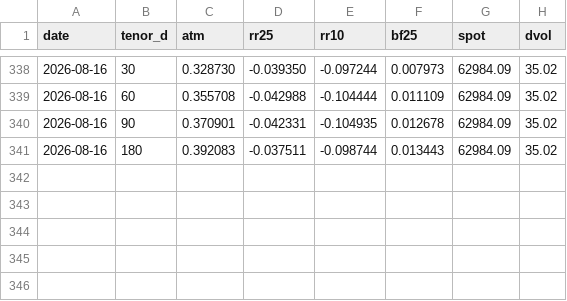
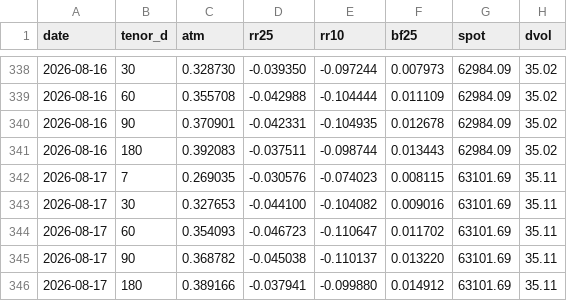
Before and after one commit to JohannFX/strattrecs-tools, a CSV file: data/skew_history_BTC.csv, drawn as a sheet; only a part is shown, gaps mark what is left out; the diff names each change by its address in the sheet, - before the commit and + after, or states it on an @@ line.

Commit message:
skew snapshot 2026-08-17

```diff
--- a/data/skew_history_BTC.csv
+++ b/data/skew_history_BTC.csv
+row 342: 2026-08-17 | 7 | 0.269035 | -0.030576 | -0.074023 | 0.008115 | 63101.69 | 35.11
+row 343: 2026-08-17 | 30 | 0.327653 | -0.044100 | -0.104082 | 0.009016 | 63101.69 | 35.11
+row 344: 2026-08-17 | 60 | 0.354093 | -0.046723 | -0.110647 | 0.011702 | 63101.69 | 35.11
+row 345: 2026-08-17 | 90 | 0.368782 | -0.045038 | -0.110137 | 0.013220 | 63101.69 | 35.11
+row 346: 2026-08-17 | 180 | 0.389166 | -0.037941 | -0.099880 | 0.014912 | 63101.69 | 35.11
```
Also changed, not shown: data/skew_history_ETH.csv, 2 other files.
